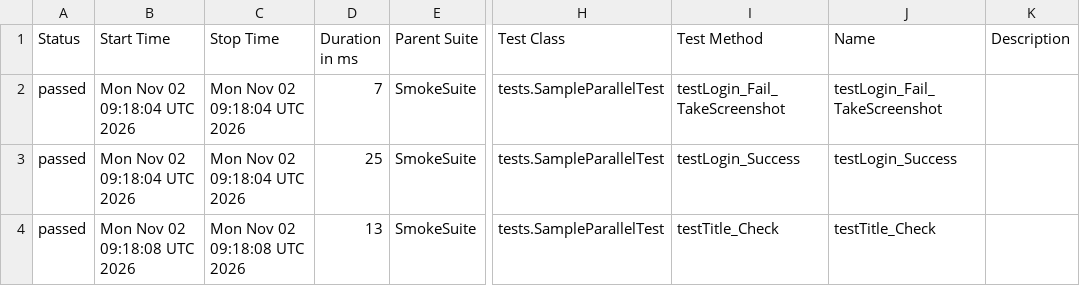
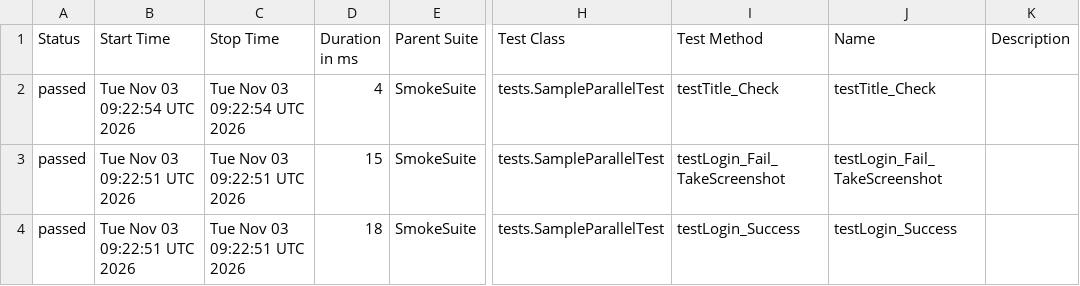
Before and after one commit to phuonghoang123456/lab11THEEND, a CSV file: data/suites.csv, drawn as a sheet; only a part is shown, gaps mark what is left out; the diff names each change by its address in the sheet, - before the commit and + after, or states it on an @@ line.

```diff
--- a/data/suites.csv
+++ b/data/suites.csv
-B2 (Start Time): Mon Nov 02 09:18:04 UTC 2026
+B2 (Start Time): Tue Nov 03 09:22:54 UTC 2026
-C2 (Stop Time): Mon Nov 02 09:18:04 UTC 2026
+C2 (Stop Time): Tue Nov 03 09:22:54 UTC 2026
-D2 (Duration in ms): 7
+D2 (Duration in ms): 4
-I2 (Test Method): testLogin_Fail_TakeScreenshot
+I2 (Test Method): testTitle_Check
-J2 (Name): testLogin_Fail_TakeScreenshot
+J2 (Name): testTitle_Check
-B3 (Start Time): Mon Nov 02 09:18:04 UTC 2026
+B3 (Start Time): Tue Nov 03 09:22:51 UTC 2026
-C3 (Stop Time): Mon Nov 02 09:18:04 UTC 2026
+C3 (Stop Time): Tue Nov 03 09:22:51 UTC 2026
-D3 (Duration in ms): 25
+D3 (Duration in ms): 15
-I3 (Test Method): testLogin_Success
+I3 (Test Method): testLogin_Fail_TakeScreenshot
-J3 (Name): testLogin_Success
+J3 (Name): testLogin_Fail_TakeScreenshot
-B4 (Start Time): Mon Nov 02 09:18:08 UTC 2026
+B4 (Start Time): Tue Nov 03 09:22:51 UTC 2026
-C4 (Stop Time): Mon Nov 02 09:18:08 UTC 2026
+C4 (Stop Time): Tue Nov 03 09:22:51 UTC 2026
-D4 (Duration in ms): 13
+D4 (Duration in ms): 18
-I4 (Test Method): testTitle_Check
+I4 (Test Method): testLogin_Success
-J4 (Name): testTitle_Check
+J4 (Name): testLogin_Success
```
Also changed, not shown: 27 other files.
